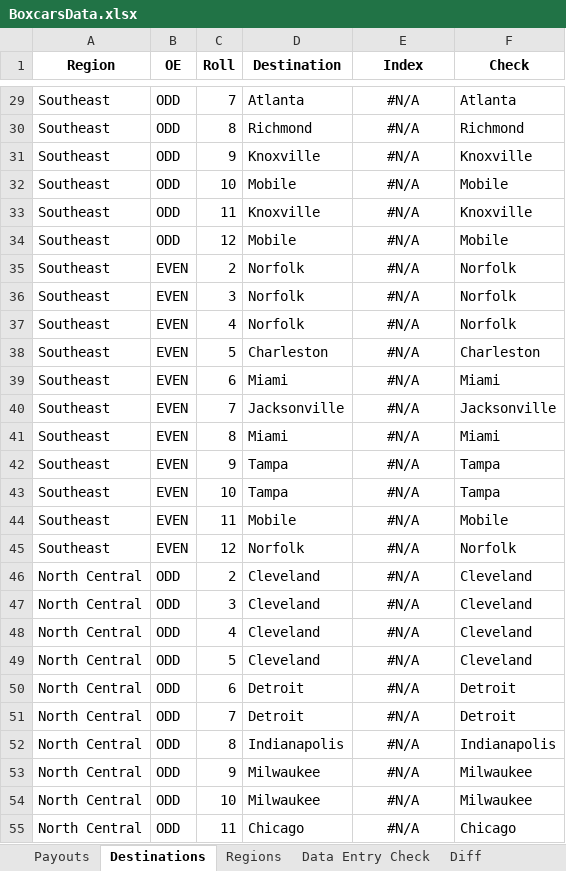
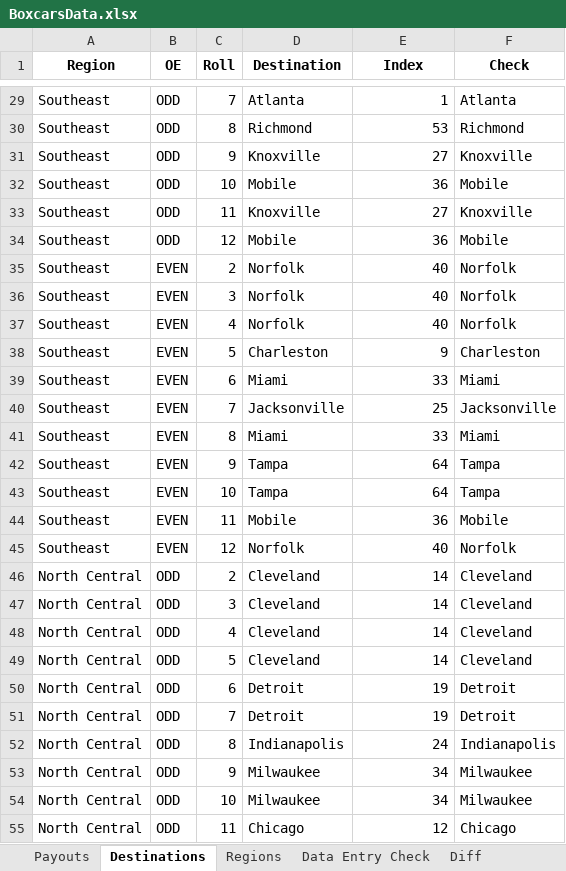
Before and after one commit to Vector241-Eric/BoxcarsRouteHelper, an Excel workbook: Data/BoxcarsData.xlsx, sheet Destinations, drawn as a sheet; only a part is shown, gaps mark what is left out; values as stored, in another font and other column widths than the file's, no borders; conditional formats not drawn; the diff covers the shown part only; the diff names each change by its address in the sheet, - before the commit and + after, or states it on an @@ line.

```diff
--- a/Data/BoxcarsData.xlsx (sheet Destinations)
+++ b/Data/BoxcarsData.xlsx (sheet Destinations)
-E29:E55 alignment: center
+E29:E55 alignment: right
-E29 (Index): #N/A
+E29 (Index): 1
-E30 (Index): #N/A
+E30 (Index): 53
-E31 (Index): #N/A
+E31 (Index): 27
-E32 (Index): #N/A
+E32 (Index): 36
-E33 (Index): #N/A
+E33 (Index): 27
-E34 (Index): #N/A
+E34 (Index): 36
-E35:E37 (Index): #N/A
+E35:E37 (Index): 40
-E38 (Index): #N/A
+E38 (Index): 9
-E39 (Index): #N/A
+E39 (Index): 33
-E40 (Index): #N/A
+E40 (Index): 25
-E41 (Index): #N/A
+E41 (Index): 33
-E42:E43 (Index): #N/A
+E42:E43 (Index): 64
-E44 (Index): #N/A
+E44 (Index): 36
-E45 (Index): #N/A
+E45 (Index): 40
-E46:E49 (Index): #N/A
+E46:E49 (Index): 14
-E50:E51 (Index): #N/A
+E50:E51 (Index): 19
-E52 (Index): #N/A
+E52 (Index): 24
-E53:E54 (Index): #N/A
+E53:E54 (Index): 34
-E55 (Index): #N/A
+E55 (Index): 12
```
Also changed, not shown: 127 edited cells and cell formats elsewhere in this sheet, sheet UK-Payouts, sheet Diff, sheet Payouts, other sheet tabs.
